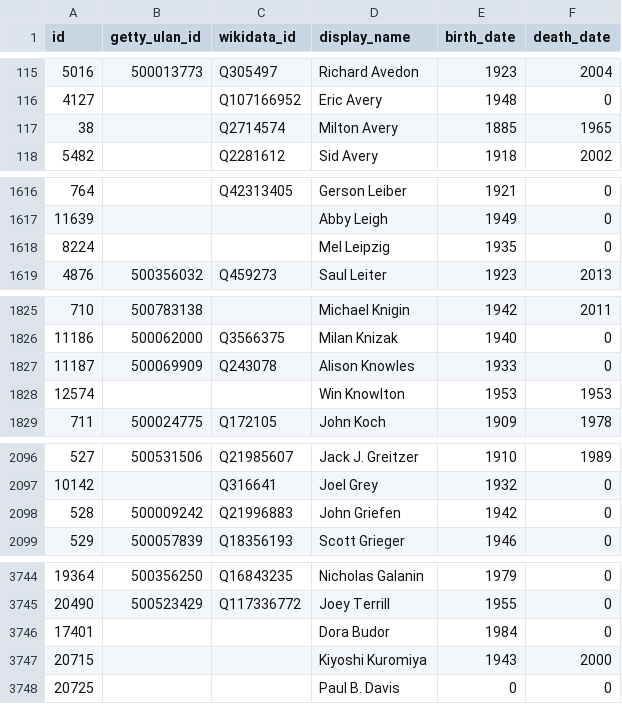
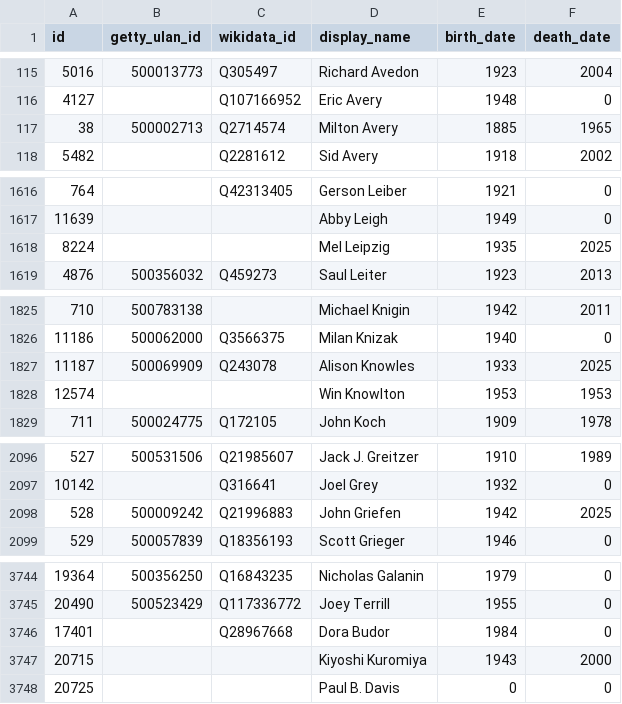
Before and after one commit to whitneymuseum/open-access, a CSV file: artists.csv, drawn as a sheet; only a part is shown, gaps mark what is left out.

Commit message:
Automated update

```diff
--- a/artists.csv
+++ b/artists.csv
@@ -116,3 +116,3 @@ id,getty_ulan_id,wikidata_id,display_name,birth_date,death_date
 4127,,Q107166952,Eric Avery,1948,0
-38,,Q2714574,Milton Avery,1885,1965
+38,500002713,Q2714574,Milton Avery,1885,1965
 5482,,Q2281612,Sid Avery,1918,2002
@@ -1617,3 +1617,3 @@ id,getty_ulan_id,wikidata_id,display_name,birth_date,death_date
 11639,,,Abby Leigh,1949,0
-8224,,,Mel Leipzig,1935,0
+8224,,,Mel Leipzig,1935,2025
 4876,500356032,Q459273,Saul Leiter,1923,2013
@@ -1826,3 +1826,3 @@ id,getty_ulan_id,wikidata_id,display_name,birth_date,death_date
 11186,500062000,Q3566375,Milan Knizak,1940,0
-11187,500069909,Q243078,Alison Knowles,1933,0
+11187,500069909,Q243078,Alison Knowles,1933,2025
 12574,,,Win Knowlton,1953,1953
@@ -2097,3 +2097,3 @@ id,getty_ulan_id,wikidata_id,display_name,birth_date,death_date
 10142,,Q316641,Joel Grey,1932,0
-528,500009242,Q21996883,John Griefen,1942,0
+528,500009242,Q21996883,John Griefen,1942,2025
 529,500057839,Q18356193,Scott Grieger,1946,0
@@ -3745,3 +3745,3 @@ id,getty_ulan_id,wikidata_id,display_name,birth_date,death_date
 20490,500523429,Q117336772,Joey Terrill,1955,0
-17401,,,Dora Budor,1984,0
+17401,,Q28967668,Dora Budor,1984,0
 20715,,,Kiyoshi Kuromiya,1943,2000
```
